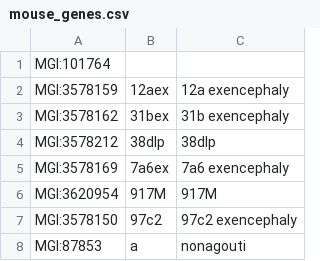
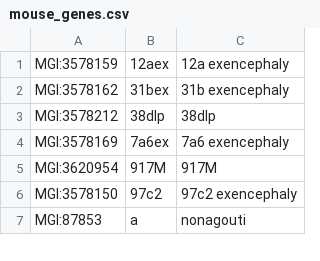
Before and after one commit to cmdcolin/gene_nomenclature, a CSV file: mouse_genes.csv, drawn as a sheet; only a part is shown; the diff names each change by its address in the sheet, - before the commit and + after, or states it on an @@ line.

```diff
--- a/mouse_genes.csv
+++ b/mouse_genes.csv
-row 1: MGI:101764
```
Also changed, not shown: 11 other files.
